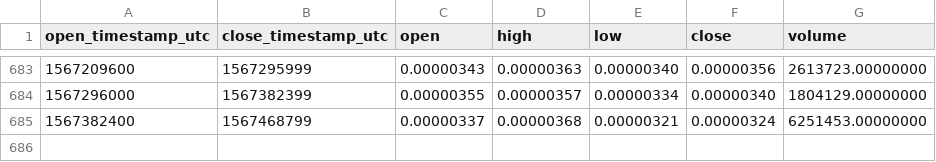
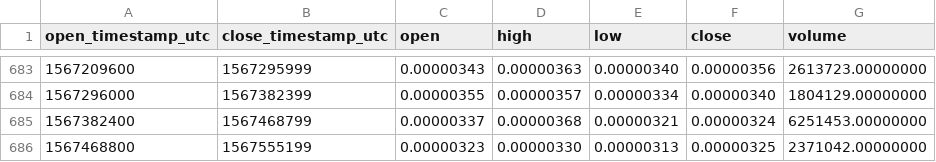
Before and after one commit to cryptobigbro/binance-LRCBTC, a CSV file: binance-LRCBTC-1d.csv, drawn as a sheet; only a part is shown, gaps mark what is left out; the diff names each change by its address in the sheet, - before the commit and + after, or states it on an @@ line.

Commit message:
Update OHLCV data.

```diff
--- a/binance-LRCBTC-1d.csv
+++ b/binance-LRCBTC-1d.csv
+row 686: 1567468800 | 1567555199 | 0.00000323 | 0.00000330 | 0.00000313 | 0.00000325 | 2371042.00000000
```
Also changed, not shown: 1 other file.
